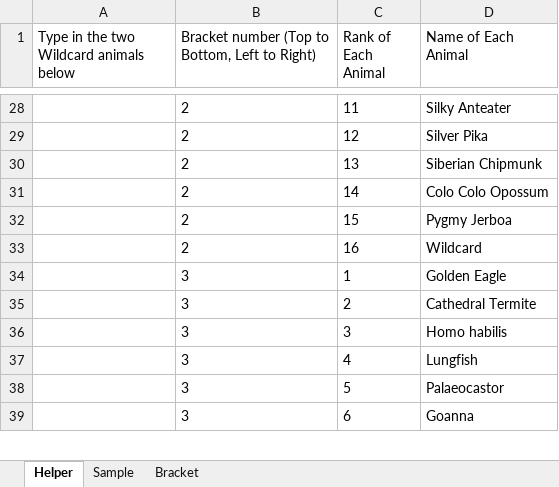
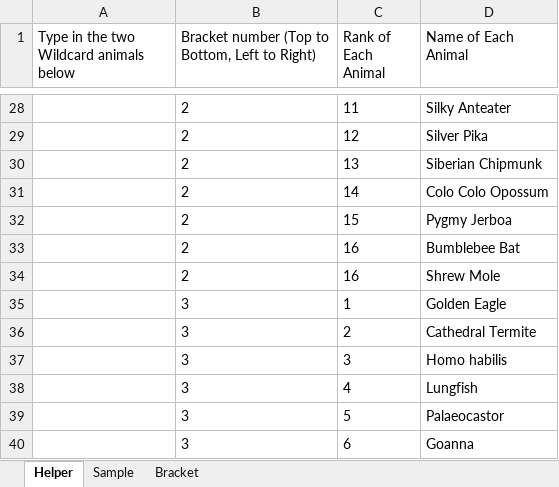
Before and after one commit to kas2332/Mam, an Excel workbook: Bracket.xlsx, sheet Helper, drawn as a sheet; only a part is shown, gaps mark what is left out; values as stored, in another font and other column widths than the file's, no borders; addresses are those after the commit; the diff names each change by its address in the sheet, - before the commit and + after, or states it on an @@ line.

```diff
--- a/Bracket.xlsx (sheet Helper)
+++ b/Bracket.xlsx (sheet Helper)
+row 33:  | 2 | 16 | Bumblebee Bat
-D34 (Name of Each Animal): Wildcard
+D34 (Name of Each Animal): Shrew Mole
```
Also changed, not shown: sheet Bracket, formulas that keep their value, 6 other files.
